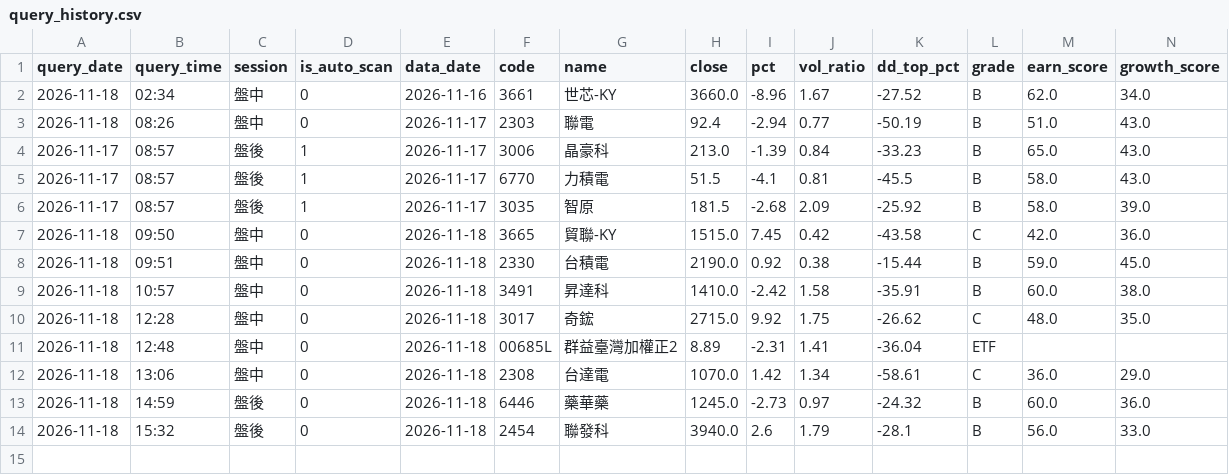
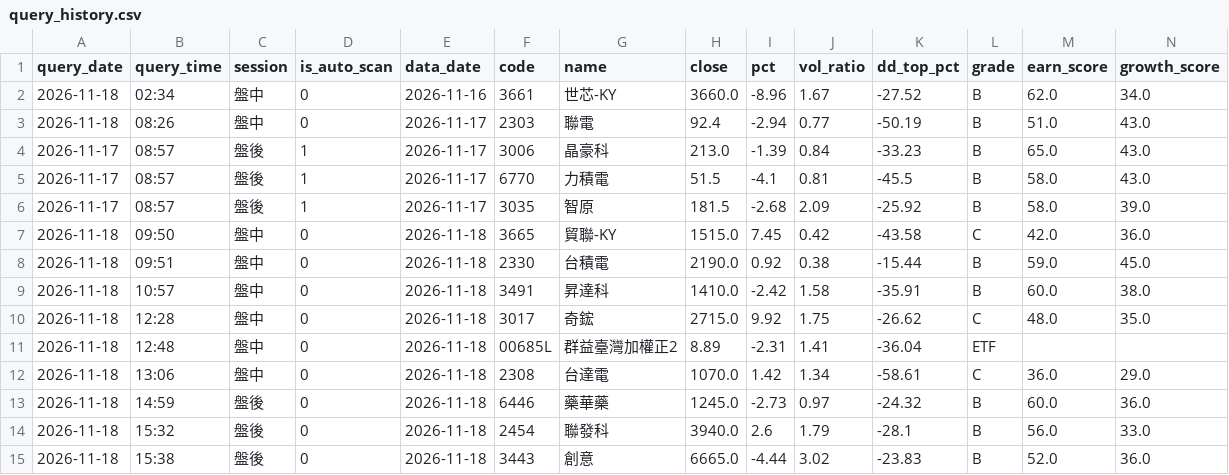
Before and after one commit to bios12-huang/stock-report-pages, a CSV file: data/query_history.csv, drawn as a sheet; only a part is shown; rows hold the shown columns only; the diff names each change by its address in the sheet, - before the commit and + after, or states it on an @@ line.

Commit message:
log 3443 (2026-11-18 盤後)

```diff
--- a/data/query_history.csv
+++ b/data/query_history.csv
+row 15: 2026-11-18 | 15:38 | 盤後 | 0 | 2026-11-18 | 3443 | 創意 | 6665.0 | -4.44 | 3.02 | -23.83 | B | 52.0 | 36.0
```
